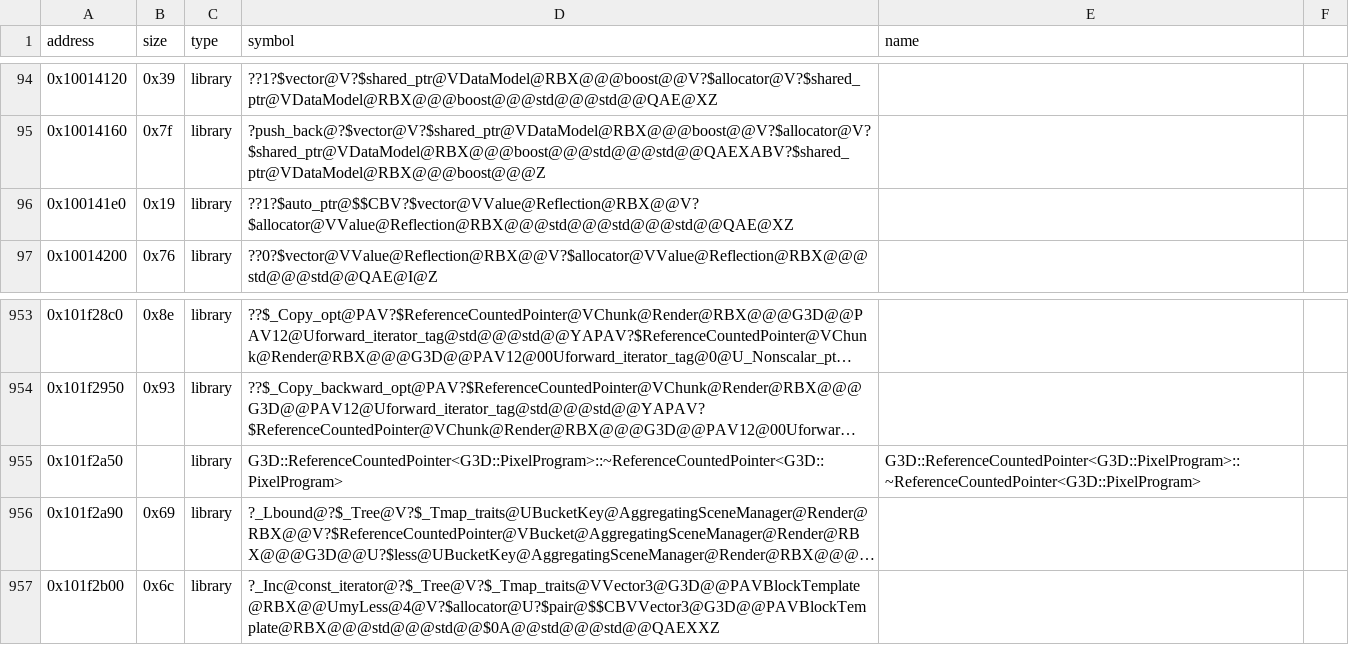
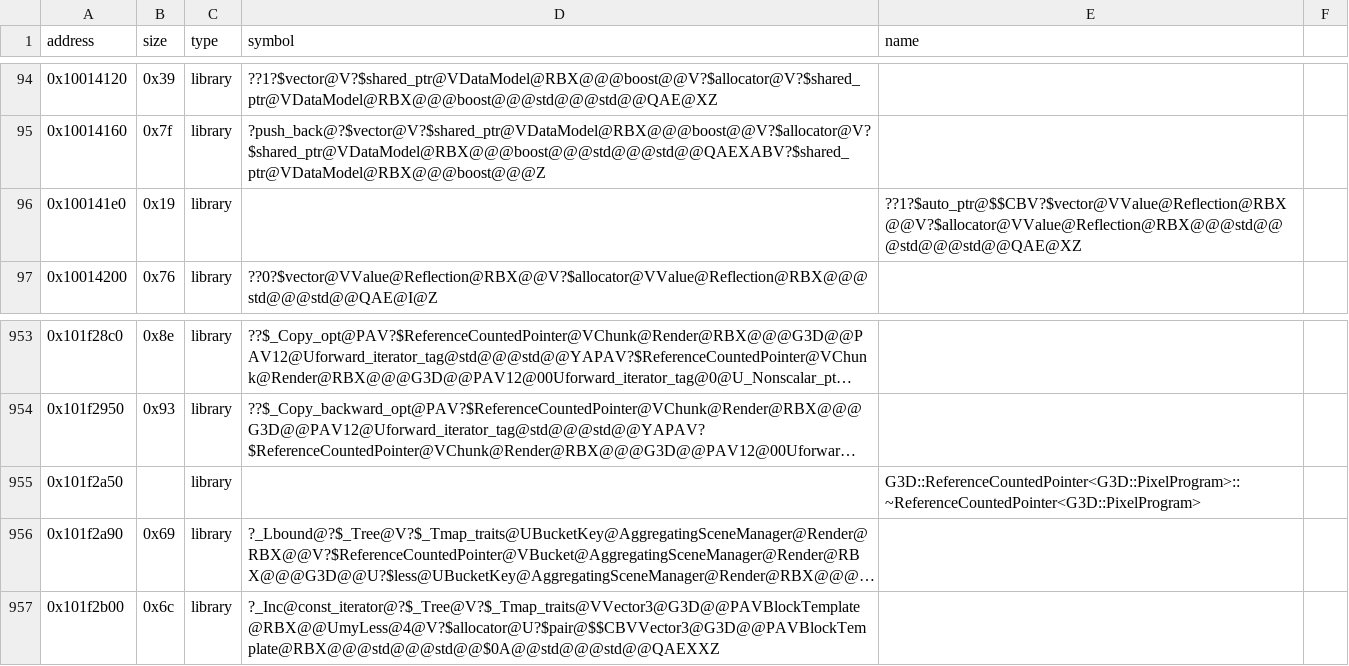
Before and after one commit to Iaying6564/OpenRBX, a CSV file: reccmp/webservice-stl.csv, drawn as a sheet; only a part is shown, gaps mark what is left out; long unchanged cells end in …; the diff names each change by its address in the sheet, - before the commit and + after, or states it on an @@ line.

```diff
--- a/reccmp/webservice-stl.csv
+++ b/reccmp/webservice-stl.csv
-D96 (symbol): ??1?$auto_ptr@$$CBV?$vector@VValue@Reflection@RBX@@V?$allocator@VValue@Reflection@RBX@@@std@@@std@@@std@@QAE@XZ
+D96 (symbol): (empty)
-E96 (name): (empty)
+E96 (name): ??1?$auto_ptr@$$CBV?$vector@VValue@Reflection@RBX@@V?$allocator@VValue@Reflection@RBX@@@std@@@std@@@std@@QAE@XZ
-D955 (symbol): G3D::ReferenceCountedPointer<G3D::PixelProgram>::~ReferenceCountedPointer<G3D::PixelProgram>
+D955 (symbol): (empty)
```
Also changed, not shown: reccmp/webservice-g3d.csv, 1 other file.
